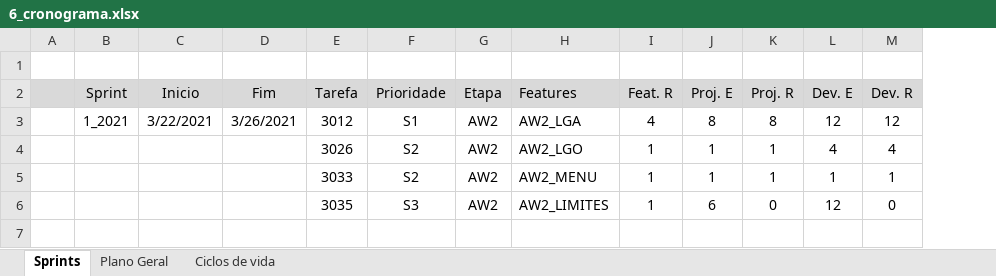
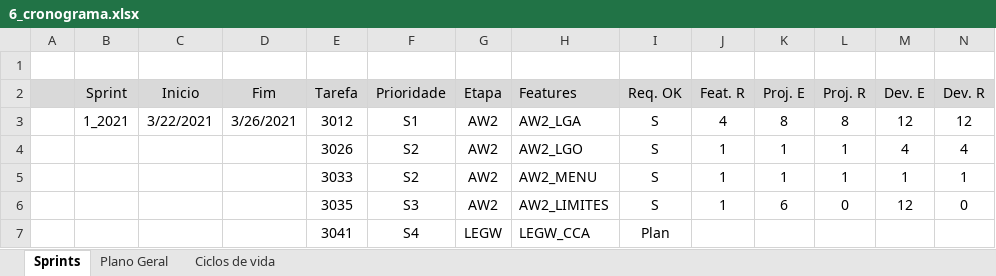
Before and after one commit to rodrigogroff/DevKit, an Excel workbook: docs/6_cronograma.xlsx, sheet Sprints, drawn as a sheet; only a part is shown; values as stored, in another font and other column widths than the file's, no borders; rows hold the shown columns only; the diff names each change by its address in the sheet, - before the commit and + after, or states it on an @@ line.

```diff
--- a/docs/6_cronograma.xlsx (sheet Sprints)
+++ b/docs/6_cronograma.xlsx (sheet Sprints)
+column I (Req. OK), rows 3-6: all S
+row 7:  |  |  |  | 3041 | S4 | LEGW | LEGW_CCA | Plan
```
Also changed, not shown: formulas that keep their value, 28 other files.
